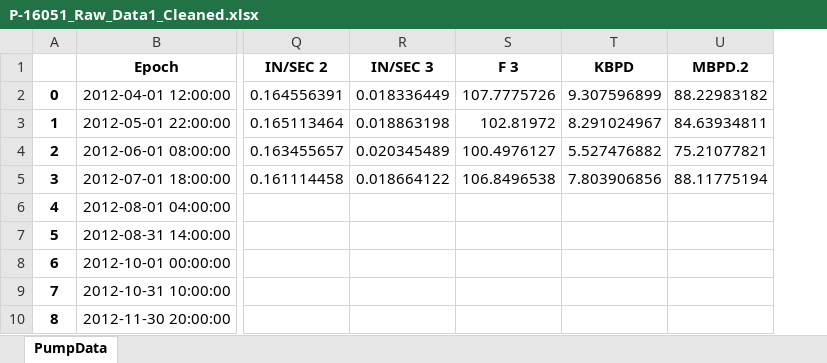
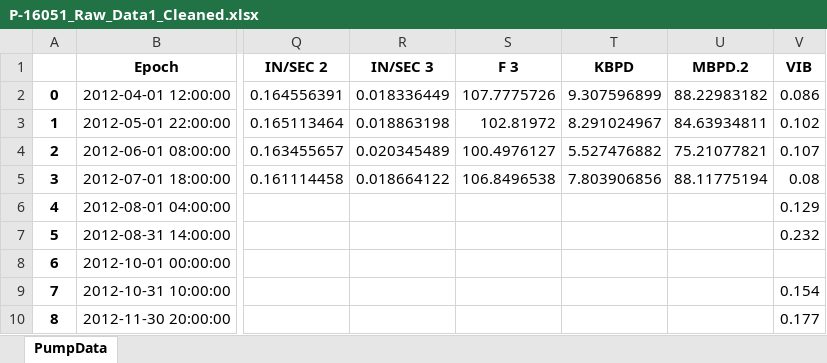
Before and after one commit to RodrigoBotelloSaucedo/ChevronTeamSpring2021, an Excel workbook: ChevronDataFiles/P-16051_Raw_Data1_Cleaned.xlsx, sheet PumpData, drawn as a sheet; only a part is shown, gaps mark what is left out; values as stored, in another font and other column widths than the file's, no borders; the diff names each change by its address in the sheet, - before the commit and + after, or states it on an @@ line.

Commit message:
Updated Clean_It_RawData1.ipynb and ExcelOutput

```diff
--- a/ChevronDataFiles/P-16051_Raw_Data1_Cleaned.xlsx (sheet PumpData)
+++ b/ChevronDataFiles/P-16051_Raw_Data1_Cleaned.xlsx (sheet PumpData)
+column V (VIB), rows 2-10: 0.086 | 0.102 | 0.107 | 0.08 | 0.129 | 0.232 |  | 0.154 | 0.177
```
Also changed, not shown: 1 other file.
